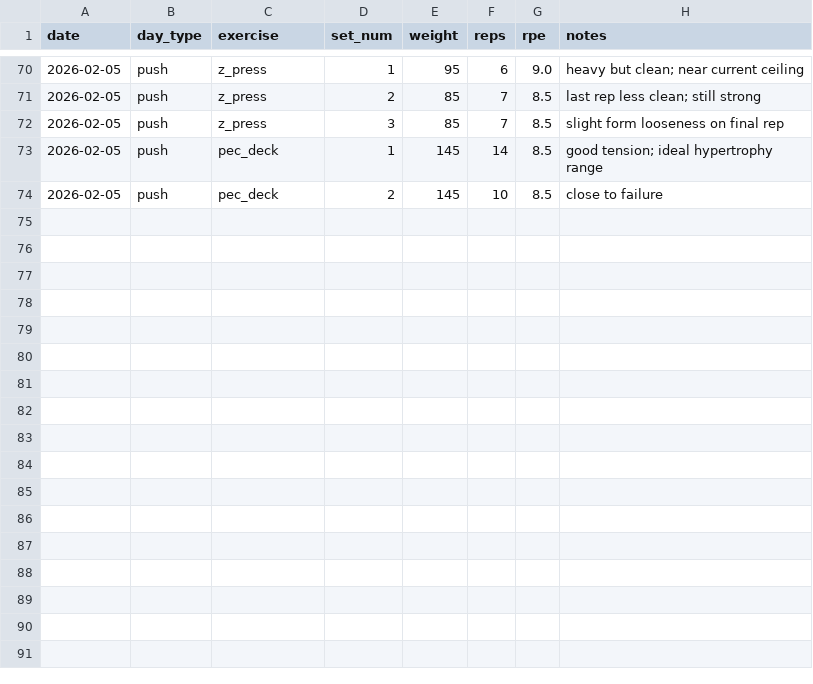
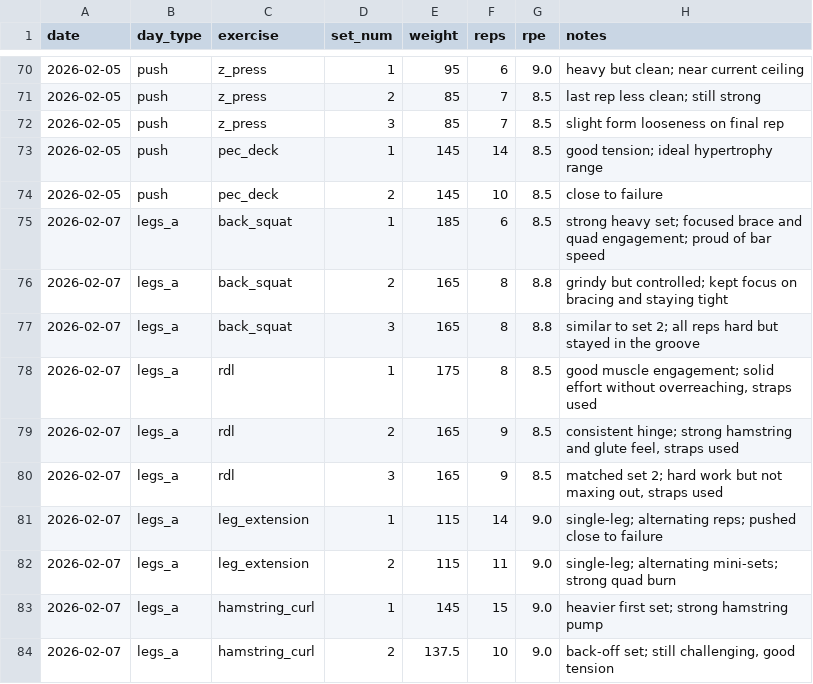
Before and after one commit to DelirousGuyde/workout-log, a CSV file: data/workouts.csv, drawn as a sheet; only a part is shown, gaps mark what is left out.

```diff
--- a/data/workouts.csv
+++ b/data/workouts.csv
@@ -74 +74,11 @@ date,day_type,exercise,set_num,weight,reps,rpe,notes
 2026-02-05,push,pec_deck,2,145,10,8.5,"close to failure"
+2026-02-07,legs_a,back_squat,1,185,6,8.5,"strong heavy set; focused brace and quad engagement; proud of bar speed"
+2026-02-07,legs_a,back_squat,2,165,8,8.8,"grindy but controlled; kept focus on bracing and staying tight"
+2026-02-07,legs_a,back_squat,3,165,8,8.8,"similar to set 2; all reps hard but stayed in the groove"
+2026-02-07,legs_a,rdl,1,175,8,8.5,"good muscle engagement; solid effort without overreaching, straps used"
+2026-02-07,legs_a,rdl,2,165,9,8.5,"consistent hinge; strong hamstring and glute feel, straps used"
+2026-02-07,legs_a,rdl,3,165,9,8.5,"matched set 2; hard work but not maxing out, straps used"
+2026-02-07,legs_a,leg_extension,1,115,14,9.0,"single-leg; alternating reps; pushed close to failure"
+2026-02-07,legs_a,leg_extension,2,115,11,9.0,"single-leg; alternating mini-sets; strong quad burn"
+2026-02-07,legs_a,hamstring_curl,1,145,15,9.0,"heavier first set; strong hamstring pump"
+2026-02-07,legs_a,hamstring_curl,2,137.5,10,9.0,"back-off set; still challenging, good tension"
```
